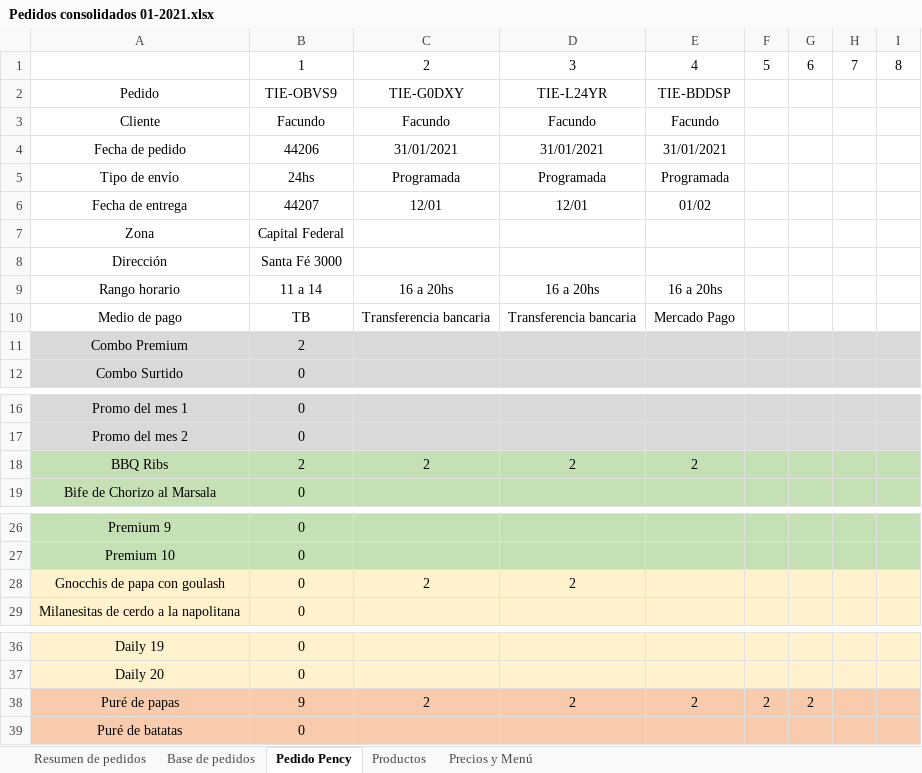
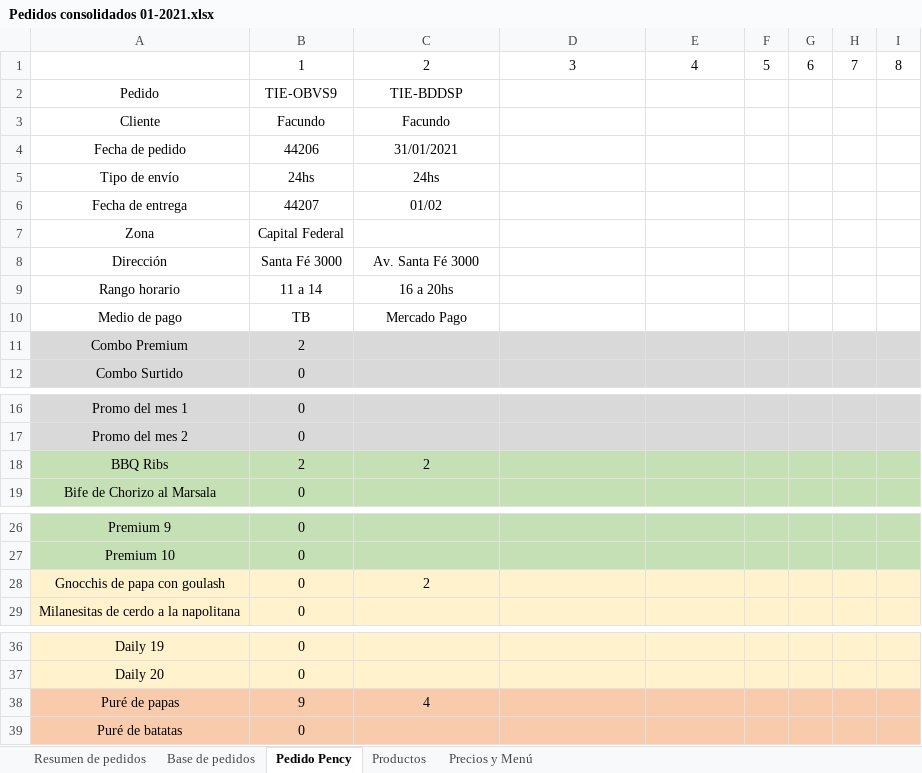
Before and after one commit to facuhump2409/pency, an Excel workbook: Pedidos/2021/012020/Pedidos consolidados 01-2021.xlsx, sheet Pedido Pency, drawn as a sheet; only a part is shown, gaps mark what is left out; values as stored, in another font and other column widths than the file's, no borders; the diff names each change by its address in the sheet, - before the commit and + after, or states it on an @@ line.

Commit message:
Arreglado para que se agrupe por productos para que se escriba bien la cantidad y tambien arreglado para que escriba en la columna correcta usando el id de pedido

```diff
--- a/Pedidos/2021/012020/Pedidos consolidados 01-2021.xlsx (sheet Pedido Pency)
+++ b/Pedidos/2021/012020/Pedidos consolidados 01-2021.xlsx (sheet Pedido Pency)
-C2: TIE-G0DXY
+C2: TIE-BDDSP
-D2: TIE-L24YR
+D2: (empty)
-E2: TIE-BDDSP
+E2: (empty)
-D3: Facundo
+D3: (empty)
-E3: Facundo
+E3: (empty)
-D4: 31/01/2021
+D4: (empty)
-E4: 31/01/2021
+E4: (empty)
-C5: Programada
+C5: 24hs
-D5: Programada
+D5: (empty)
-E5: Programada
+E5: (empty)
-C6: 12/01
+C6: 01/02
-D6: 12/01
+D6: (empty)
-E6: 01/02
+E6: (empty)
-C8: (empty)
+C8: Av. Santa Fé 3000
-D9: 16 a 20hs
+D9: (empty)
-E9: 16 a 20hs
+E9: (empty)
-C10: Transferencia bancaria
+C10: Mercado Pago
-D10: Transferencia bancaria
+D10: (empty)
-E10: Mercado Pago
+E10: (empty)
-D18: 2
+D18: (empty)
-E18: 2
+E18: (empty)
-D28: 2
+D28: (empty)
-C38: 2
+C38: 4
-D38: 2
+D38: (empty)
-E38: 2
+E38: (empty)
-F38: 2
+F38: (empty)
-G38: 2
+G38: (empty)
```
Also changed, not shown: Pedidos/2021/012020/Generador de pedidos/Generador de pedidos.xlsx, Pedidos/2021/012020/Generador de pedidos/Pedidos/Planilla Cliente.xlsx, 3 other files.
